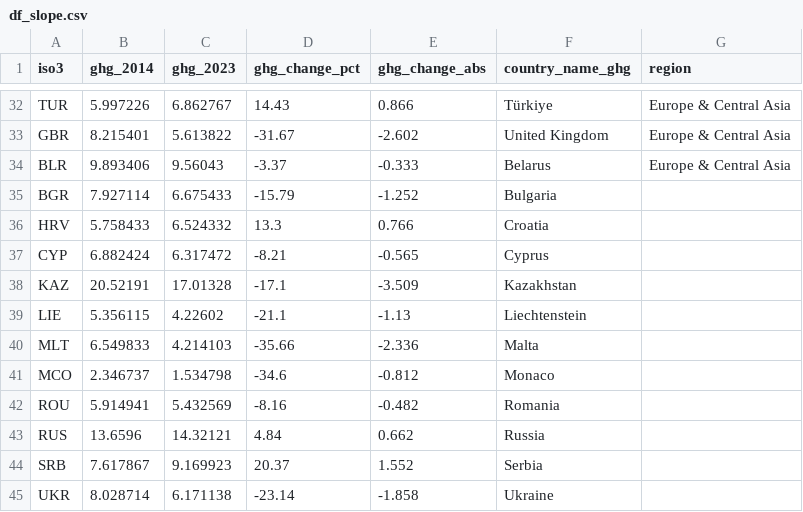
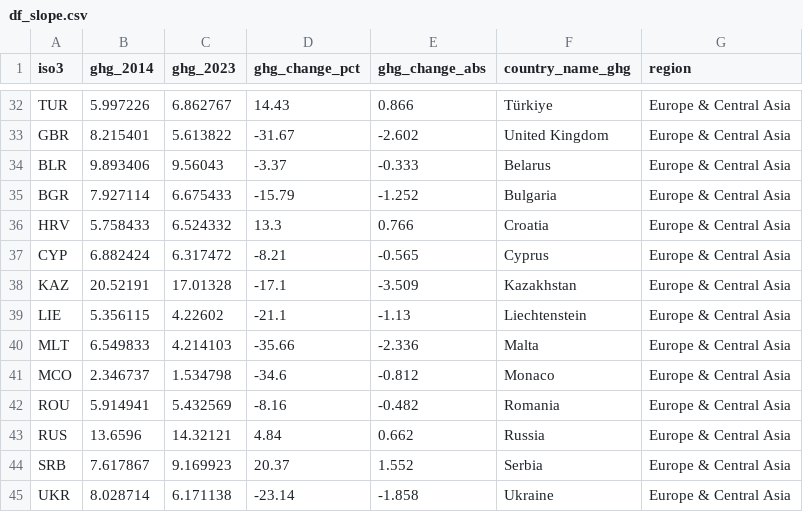
Before and after one commit to mtorella/Data-Visualization-2026, a CSV file: df_slope.csv, drawn as a sheet; only a part is shown, gaps mark what is left out.

```diff
--- a/df_slope.csv
+++ b/df_slope.csv
@@ -34,12 +34,12 @@ GBR,8.215401,5.613822,-31.67,-2.602,United Kingdom,Europe & Central Asia
 BLR,9.893406,9.56043,-3.37,-0.333,Belarus,Europe & Central Asia
-BGR,7.927114,6.675433,-15.79,-1.252,Bulgaria,
-HRV,5.758433,6.524332,13.3,0.766,Croatia,
-CYP,6.882424,6.317472,-8.21,-0.565,Cyprus,
-KAZ,20.52191,17.01328,-17.1,-3.509,Kazakhstan,
-LIE,5.356115,4.22602,-21.1,-1.13,Liechtenstein,
-MLT,6.549833,4.214103,-35.66,-2.336,Malta,
-MCO,2.346737,1.534798,-34.6,-0.812,Monaco,
-ROU,5.914941,5.432569,-8.16,-0.482,Romania,
-RUS,13.6596,14.32121,4.84,0.662,Russia,
-SRB,7.617867,9.169923,20.37,1.552,Serbia,
-UKR,8.028714,6.171138,-23.14,-1.858,Ukraine,
+BGR,7.927114,6.675433,-15.79,-1.252,Bulgaria,Europe & Central Asia
+HRV,5.758433,6.524332,13.3,0.766,Croatia,Europe & Central Asia
+CYP,6.882424,6.317472,-8.21,-0.565,Cyprus,Europe & Central Asia
+KAZ,20.52191,17.01328,-17.1,-3.509,Kazakhstan,Europe & Central Asia
+LIE,5.356115,4.22602,-21.1,-1.13,Liechtenstein,Europe & Central Asia
+MLT,6.549833,4.214103,-35.66,-2.336,Malta,Europe & Central Asia
+MCO,2.346737,1.534798,-34.6,-0.812,Monaco,Europe & Central Asia
+ROU,5.914941,5.432569,-8.16,-0.482,Romania,Europe & Central Asia
+RUS,13.6596,14.32121,4.84,0.662,Russia,Europe & Central Asia
+SRB,7.617867,9.169923,20.37,1.552,Serbia,Europe & Central Asia
+UKR,8.028714,6.171138,-23.14,-1.858,Ukraine,Europe & Central Asia
```
Also changed, not shown: df_core.csv, df_panel.csv, 3 other files.
